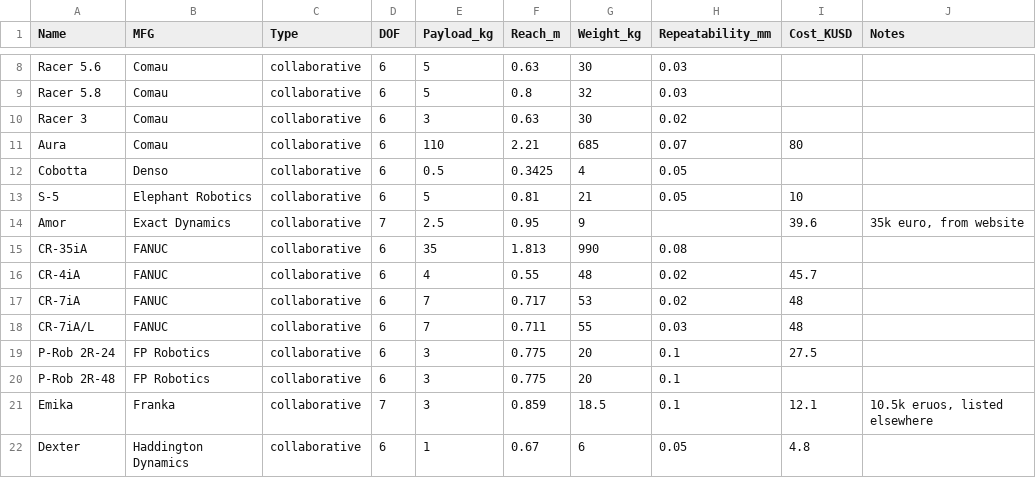
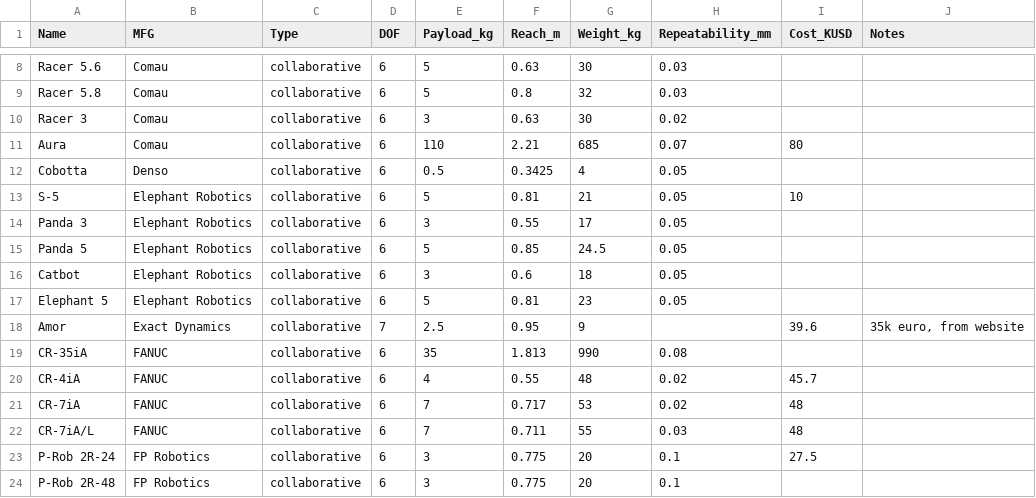
Before and after one commit to mdicicco/robot_arm_data, a CSV file: data/robot_arm_data.csv, drawn as a sheet; only a part is shown, gaps mark what is left out; the shorter side is filled out with more unchanged rows; the diff names each change by its address in the sheet, - before the commit and + after, or states it on an @@ line.

Commit message:
adding elephant robotics new arms

```diff
--- a/data/robot_arm_data.csv
+++ b/data/robot_arm_data.csv
+row 14: Panda 3 | Elephant Robotics | collaborative | 6 | 3 | 0.55 | 17 | 0.05
+row 15: Panda 5 | Elephant Robotics | collaborative | 6 | 5 | 0.85 | 24.5 | 0.05
+row 16: Catbot | Elephant Robotics | collaborative | 6 | 3 | 0.6 | 18 | 0.05
+row 17: Elephant 5 | Elephant Robotics | collaborative | 6 | 5 | 0.81 | 23 | 0.05
```
